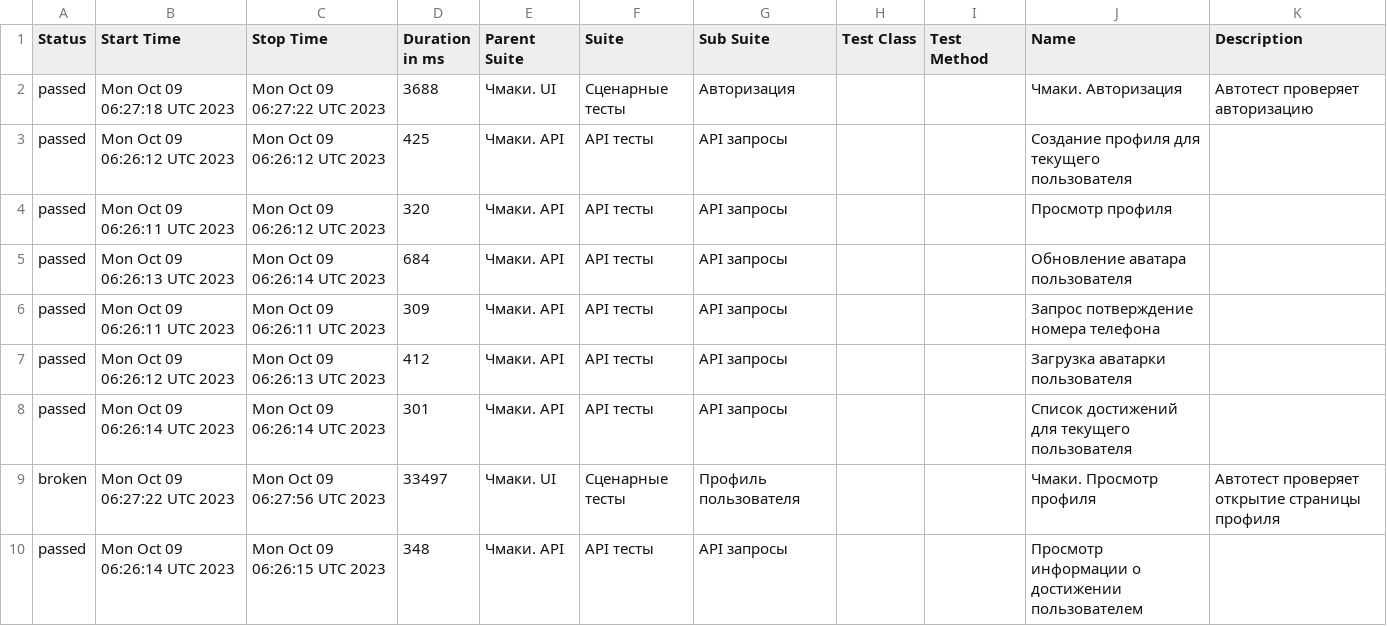
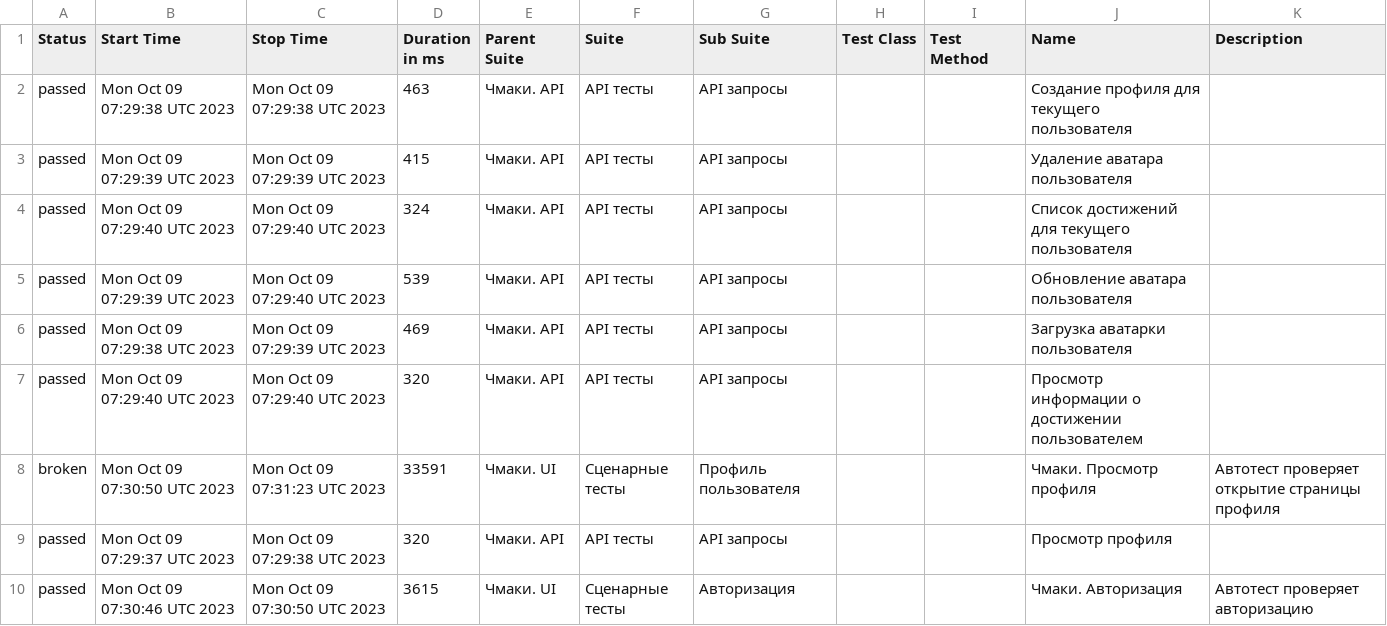
Before and after one commit to stealthaction/chmaki_allure, a CSV file: data/suites.csv, drawn as a sheet; only a part is shown; the diff covers the shown part only.

```diff
--- a/data/suites.csv
+++ b/data/suites.csv
@@ -1,10 +1,10 @@
 "Status","Start Time","Stop Time","Duration in ms","Parent Suite","Suite","Sub Suite","Test Class","Test Method","Name","Description"
-"passed","Mon Oct 09 06:27:18 UTC 2023","Mon Oct 09 06:27:22 UTC 2023","3688","Чмаки. UI","Сценарные тесты","Авторизация","","","Чмаки. Авторизация","Автотест проверяет авторизацию"
-"passed","Mon Oct 09 06:26:12 UTC 2023","Mon Oct 09 06:26:12 UTC 2023","425","Чмаки. API","API тесты","API запросы","","","Создание профиля для текущего пользователя",""
-"passed","Mon Oct 09 06:26:11 UTC 2023","Mon Oct 09 06:26:12 UTC 2023","320","Чмаки. API","API тесты","API запросы","","","Просмотр профиля",""
-"passed","Mon Oct 09 06:26:13 UTC 2023","Mon Oct 09 06:26:14 UTC 2023","684","Чмаки. API","API тесты","API запросы","","","Обновление аватара пользователя",""
-"passed","Mon Oct 09 06:26:11 UTC 2023","Mon Oct 09 06:26:11 UTC 2023","309","Чмаки. API","API тесты","API запросы","","","Запрос потверждение номера телефона",""
-"passed","Mon Oct 09 06:26:12 UTC 2023","Mon Oct 09 06:26:13 UTC 2023","412","Чмаки. API","API тесты","API запросы","","","Загрузка аватарки пользователя",""
-"passed","Mon Oct 09 06:26:14 UTC 2023","Mon Oct 09 06:26:14 UTC 2023","301","Чмаки. API","API тесты","API запросы","","","Список достижений для текущего пользователя",""
-"broken","Mon Oct 09 06:27:22 UTC 2023","Mon Oct 09 06:27:56 UTC 2023","33497","Чмаки. UI","Сценарные тесты","Профиль пользователя","","","Чмаки. Просмотр профиля","Автотест проверяет открытие страницы профиля"
-"passed","Mon Oct 09 06:26:14 UTC 2023","Mon Oct 09 06:26:15 UTC 2023","348","Чмаки. API","API тесты","API запросы","","","Просмотр информации о достижении пользователем",""
+"passed","Mon Oct 09 07:29:38 UTC 2023","Mon Oct 09 07:29:38 UTC 2023","463","Чмаки. API","API тесты","API запросы","","","Создание профиля для текущего пользователя",""
+"passed","Mon Oct 09 07:29:39 UTC 2023","Mon Oct 09 07:29:39 UTC 2023","415","Чмаки. API","API тесты","API запросы","","","Удаление аватара пользователя",""
+"passed","Mon Oct 09 07:29:40 UTC 2023","Mon Oct 09 07:29:40 UTC 2023","324","Чмаки. API","API тесты","API запросы","","","Список достижений для текущего пользователя",""
+"passed","Mon Oct 09 07:29:39 UTC 2023","Mon Oct 09 07:29:40 UTC 2023","539","Чмаки. API","API тесты","API запросы","","","Обновление аватара пользователя",""
+"passed","Mon Oct 09 07:29:38 UTC 2023","Mon Oct 09 07:29:39 UTC 2023","469","Чмаки. API","API тесты","API запросы","","","Загрузка аватарки пользователя",""
+"passed","Mon Oct 09 07:29:40 UTC 2023","Mon Oct 09 07:29:40 UTC 2023","320","Чмаки. API","API тесты","API запросы","","","Просмотр информации о достижении пользователем",""
+"broken","Mon Oct 09 07:30:50 UTC 2023","Mon Oct 09 07:31:23 UTC 2023","33591","Чмаки. UI","Сценарные тесты","Профиль пользователя","","","Чмаки. Просмотр профиля","Автотест проверяет открытие страницы профиля"
+"passed","Mon Oct 09 07:29:37 UTC 2023","Mon Oct 09 07:29:38 UTC 2023","320","Чмаки. API","API тесты","API запросы","","","Просмотр профиля",""
+"passed","Mon Oct 09 07:30:46 UTC 2023","Mon Oct 09 07:30:50 UTC 2023","3615","Чмаки. UI","Сценарные тесты","Авторизация","","","Чмаки. Авторизация","Автотест проверяет авторизацию"
```
Also changed, not shown: 4 edited cells elsewhere in this file, 47 other files.
